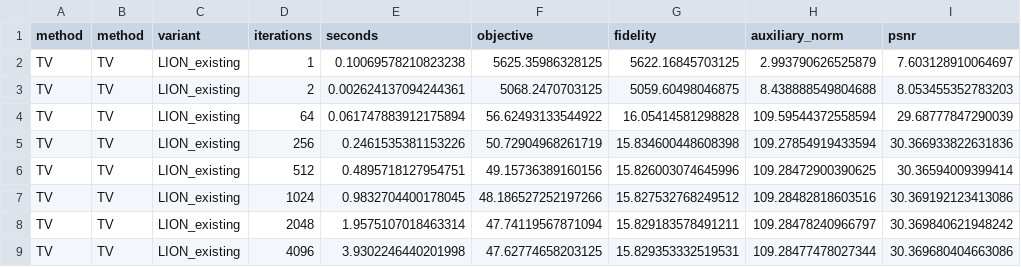
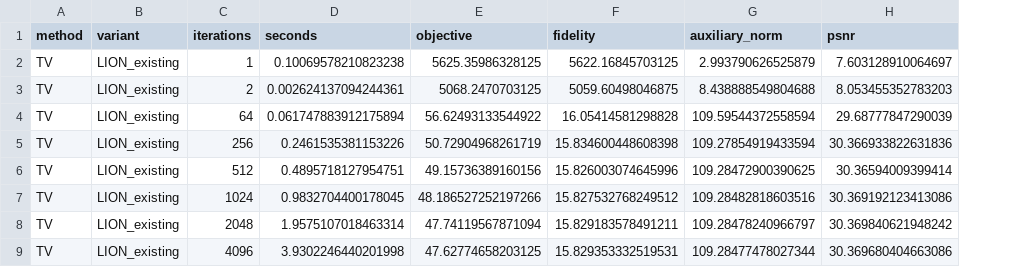
Before and after one commit to trung-vt/LION, a CSV file: artifacts/pcm/perovskite0292_relaxation_three_methods_20261110/metrics_all_methods_all_iterations.csv, drawn as a sheet; only a part is shown; the diff names each change by its address in the sheet, - before the commit and + after, or states it on an @@ line.

Commit message:
Include complete raw relaxation results and correct metrics CSV

```diff
--- a/artifacts/pcm/perovskite0292_relaxation_three_methods_20261110/metrics_all_methods_all_iterations.csv
+++ b/artifacts/pcm/perovskite0292_relaxation_three_methods_20261110/metrics_all_methods_all_iterations.csv
-column B (method), rows 2-9: all TV
```
Also changed, not shown: 1 other file.
